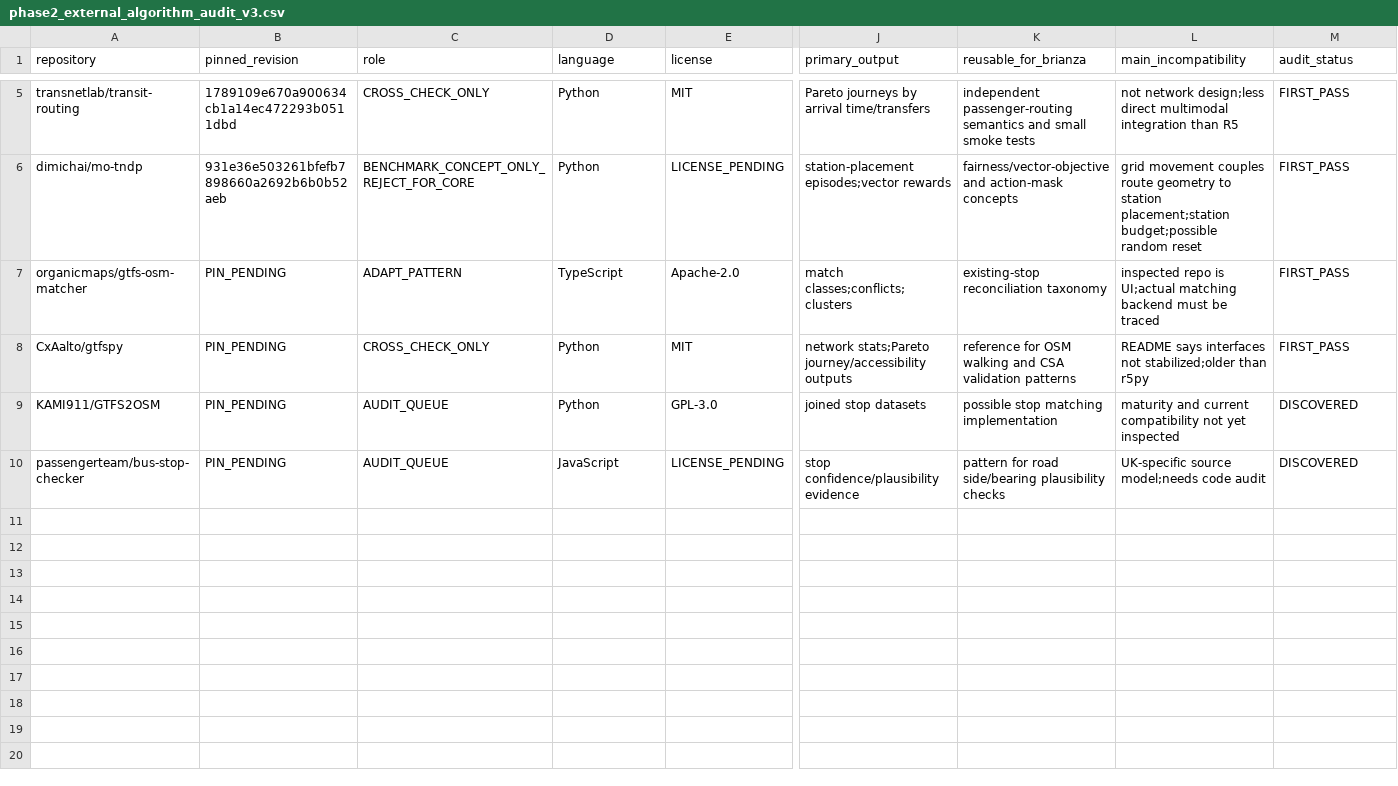
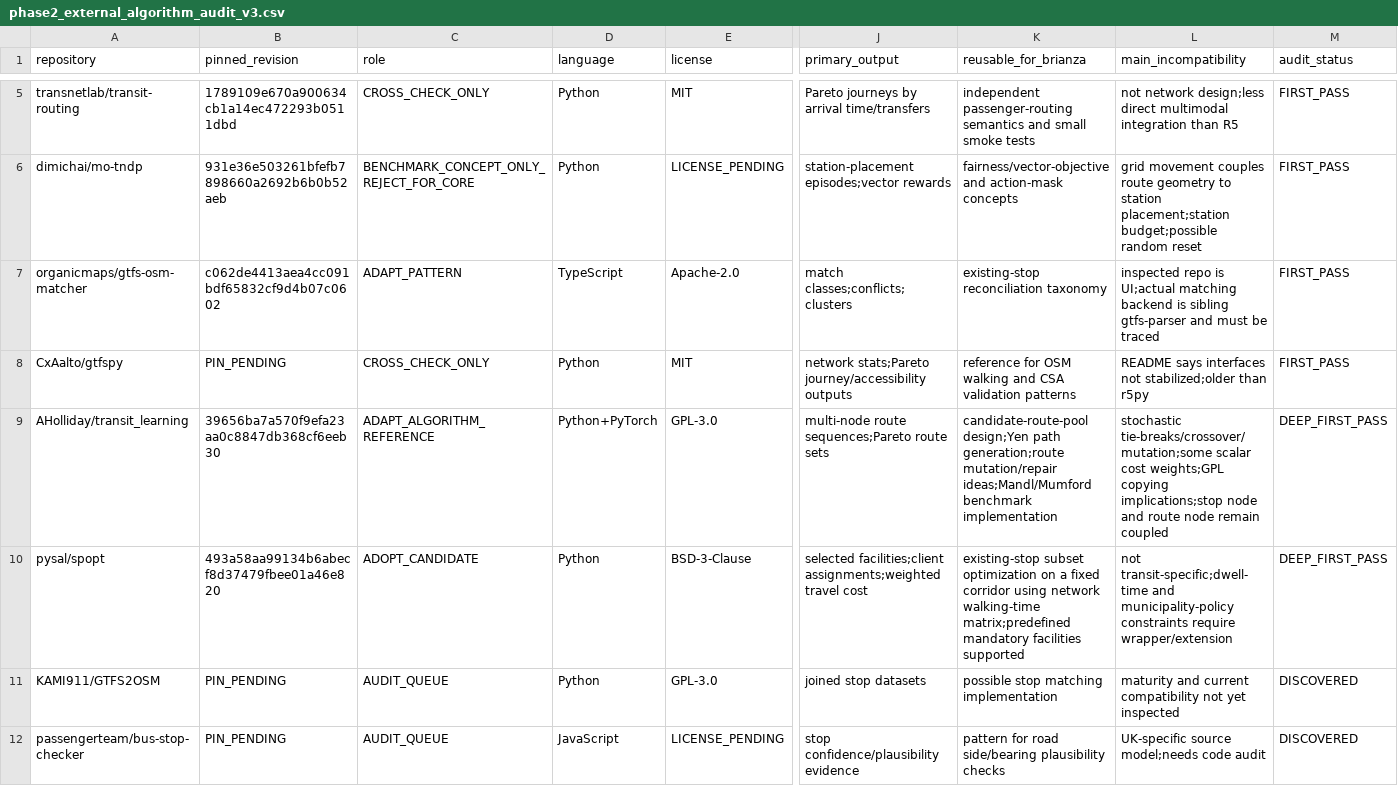
Before and after one commit to simoneghezzicolombo/tpl-olgiate-intercomunale, a CSV file: config/phase2_external_algorithm_audit_v3.csv, drawn as a sheet; only a part is shown, gaps mark what is left out; rows hold the shown columns only; the diff names each change by its address in the sheet, - before the commit and + after, or states it on an @@ line.

Commit message:
audit: add route generation and facility-location implementations

```diff
--- a/config/phase2_external_algorithm_audit_v3.csv
+++ b/config/phase2_external_algorithm_audit_v3.csv
-B7 (pinned_revision): PIN_PENDING
+B7 (pinned_revision): c062de4413aea4cc091bdf65832cf9d4b07c0602
-L7 (main_incompatibility): …matching backend must be…
+L7 (main_incompatibility): …matching backend is sibling gtfs-parser and must be…
+row 9: AHolliday/transit_learning | 39656ba7a570f9efa23aa0c8847db368cf6eeb30 | ADAPT_ALGORITHM_REFERENCE | Python+PyTorch | GPL-3.0 | multi-node route sequences;Pareto route sets | candidate-route-pool design;Yen path generation;route mutation/repair ideas;Mandl/Mumford benchmark implementation | stochastic tie-breaks/crossover/mutation;some scalar cost weights;GPL copying implications;stop node and route node remain coupled | DEEP_FIRST_PASS
+row 10: pysal/spopt | 493a58aa99134b6abecf8d37479fbee01a46e820 | ADOPT_CANDIDATE | Python | BSD-3-Clause | selected facilities;client assignments;weighted travel cost | existing-stop subset optimization on a fixed corridor using network walking-time matrix;predefined mandatory facilities supported | not transit-specific;dwell-time and municipality-policy constraints require wrapper/extension | DEEP_FIRST_PASS
```
